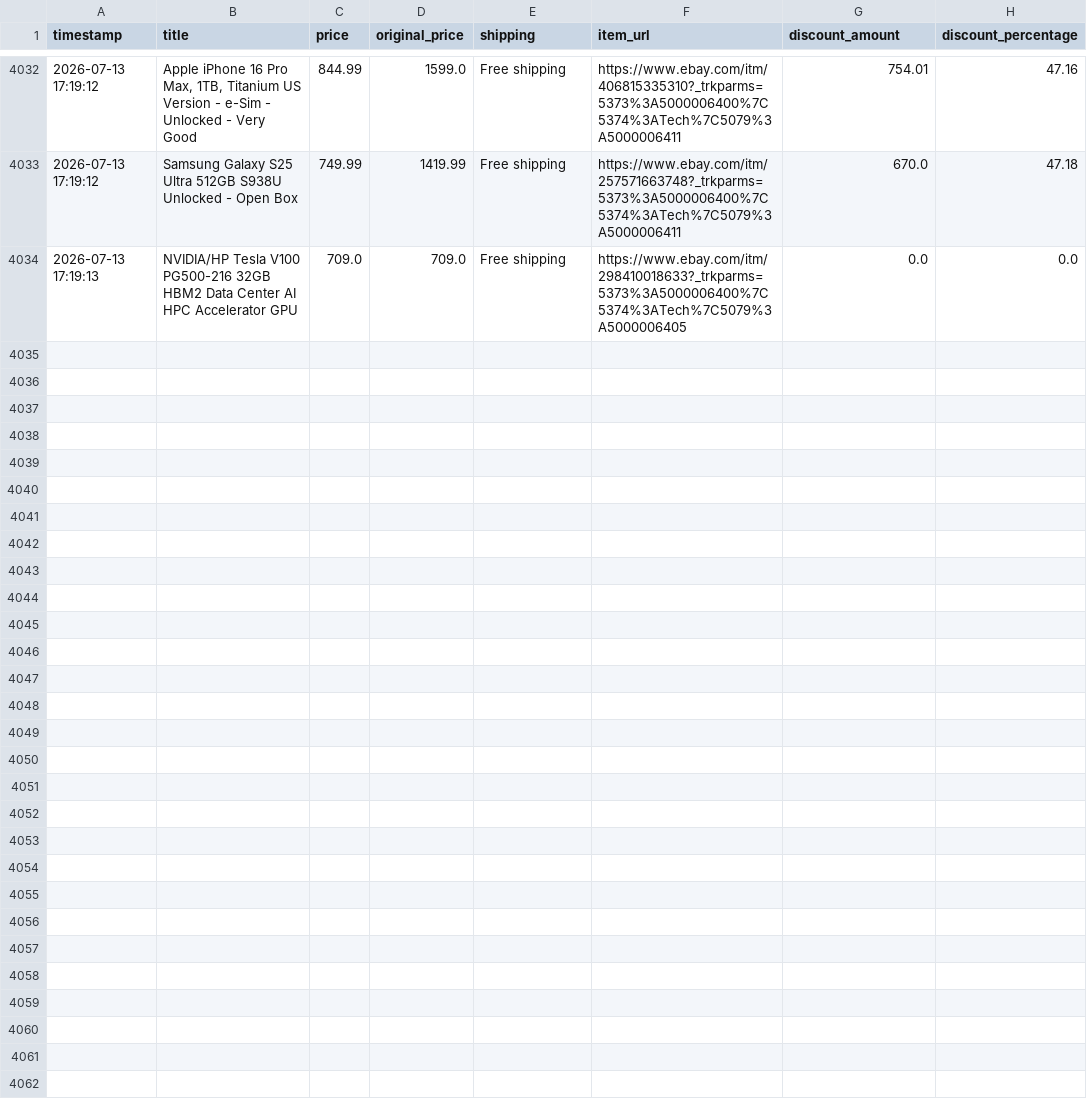
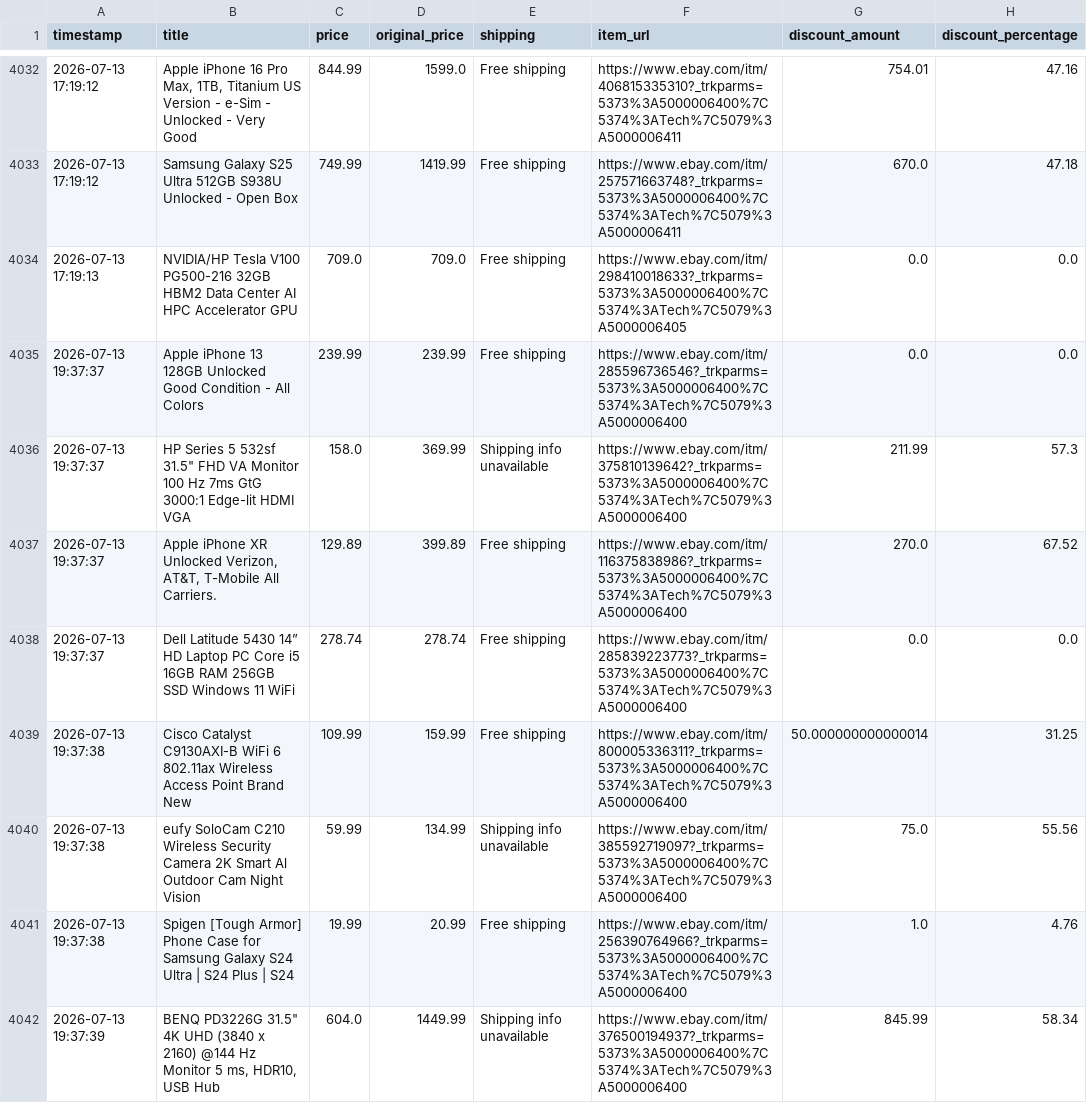
Before and after one commit to rawanb8/ebay_scraper, a CSV file: cleaned_ebay_deals.csv, drawn as a sheet; only a part is shown, gaps mark what is left out; the diff covers the shown part only.

```diff
--- a/cleaned_ebay_deals.csv
+++ b/cleaned_ebay_deals.csv
@@ -4034 +4034,9 @@ timestamp,title,price,original_price,shipping,item_url,discount_amount,discount_
 2026-07-13 17:19:13,NVIDIA/HP Tesla V100  PG500-216 32GB HBM2 Data Center AI HPC Accelerator GPU,709.0,709.0,Free shipping,https://www.ebay.com/itm/298410018633?_trkparms=5373%3A5000006400%7C5374%3ATech%7C5079%3A5000006405,0.0,0.0
+2026-07-13 19:37:37,Apple iPhone 13 128GB Unlocked Good Condition - All Colors,239.99,239.99,Free shipping,https://www.ebay.com/itm/285596736546?_trkparms=5373%3A5000006400%7C5374%3ATech%7C5079%3A5000006400,0.0,0.0
+2026-07-13 19:37:37,"HP Series 5 532sf 31.5"" FHD VA Monitor 100 Hz 7ms GtG 3000:1 Edge-lit HDMI VGA",158.0,369.99,Shipping info unavailable,https://www.ebay.com/itm/375810139642?_trkparms=5373%3A5000006400%7C5374%3ATech%7C5079%3A5000006400,211.99,57.3
+2026-07-13 19:37:37,"Apple iPhone XR Unlocked Verizon, AT&T, T-Mobile All Carriers.",129.89,399.89,Free shipping,https://www.ebay.com/itm/116375838986?_trkparms=5373%3A5000006400%7C5374%3ATech%7C5079%3A5000006400,270.0,67.52
+2026-07-13 19:37:37,Dell Latitude 5430 14” HD Laptop PC Core i5 16GB RAM 256GB SSD Windows 11 WiFi,278.74,278.74,Free shipping,https://www.ebay.com/itm/285839223773?_trkparms=5373%3A5000006400%7C5374%3ATech%7C5079%3A5000006400,0.0,0.0
+2026-07-13 19:37:38,Cisco Catalyst C9130AXI-B WiFi 6 802.11ax Wireless Access Point Brand New,109.99,159.99,Free shipping,https://www.ebay.com/itm/800005336311?_trkparms=5373%3A5000006400%7C5374%3ATech%7C5079%3A5000006400,50.000000000000014,31.25
+2026-07-13 19:37:38,eufy SoloCam C210 Wireless Security Camera 2K Smart Al Outdoor Cam Night Vision,59.99,134.99,Shipping info unavailable,https://www.ebay.com/itm/385592719097?_trkparms=5373%3A5000006400%7C5374%3ATech%7C5079%3A5000006400,75.0,55.56
+2026-07-13 19:37:38,Spigen [Tough Armor] Phone Case for Samsung Galaxy S24 Ultra | S24 Plus | S24,19.99,20.99,Free shipping,https://www.ebay.com/itm/256390764966?_trkparms=5373%3A5000006400%7C5374%3ATech%7C5079%3A5000006400,1.0,4.76
+2026-07-13 19:37:39,"BENQ PD3226G 31.5"" 4K UHD (3840 x 2160) @144 Hz Monitor 5 ms, HDR10, USB Hub",604.0,1449.99,Shipping info unavailable,https://www.ebay.com/itm/376500194937?_trkparms=5373%3A5000006400%7C5374%3ATech%7C5079%3A5000006400,845.99,58.34
```
Also changed, not shown: 8 added rows elsewhere in this file.
